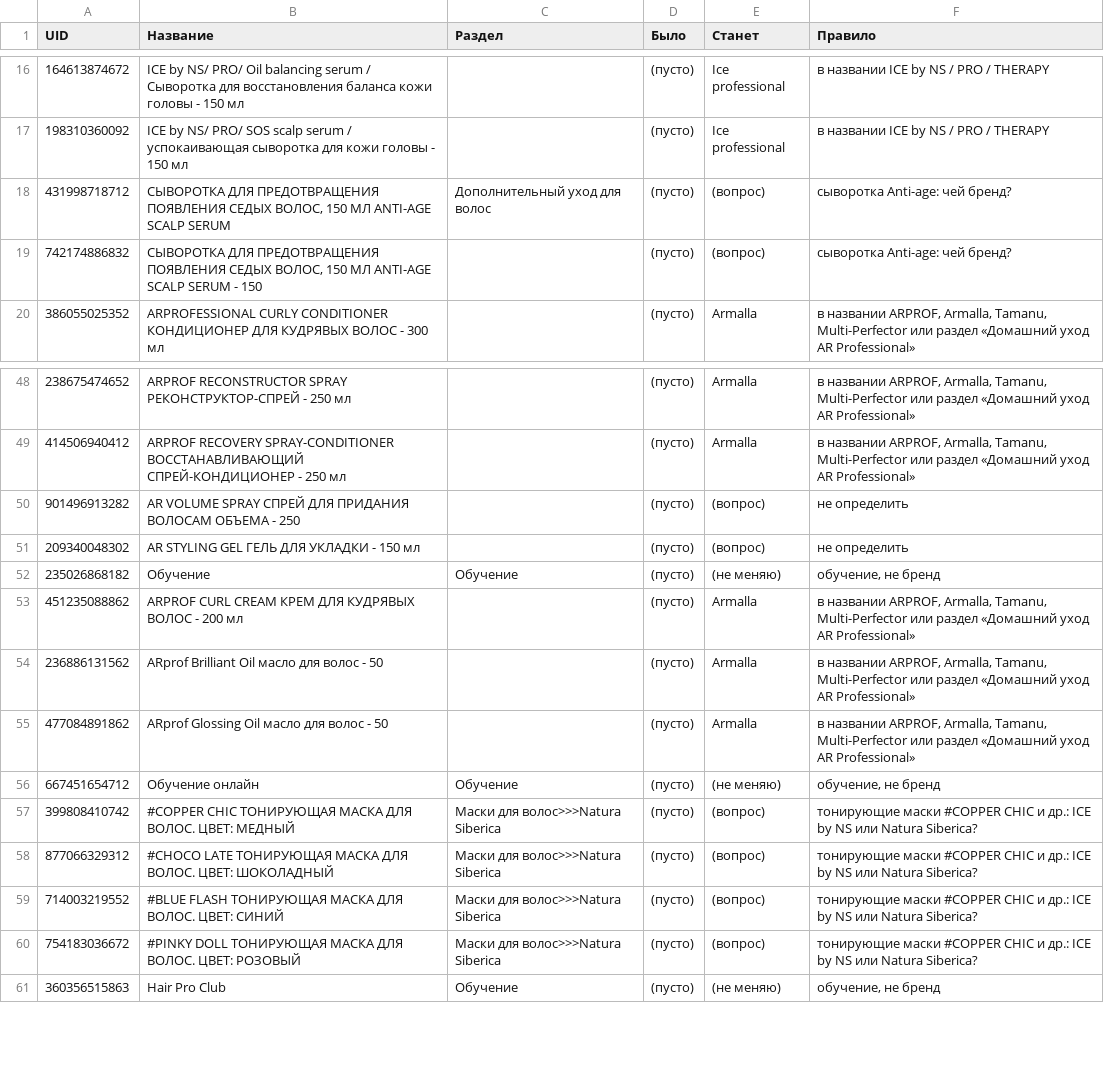
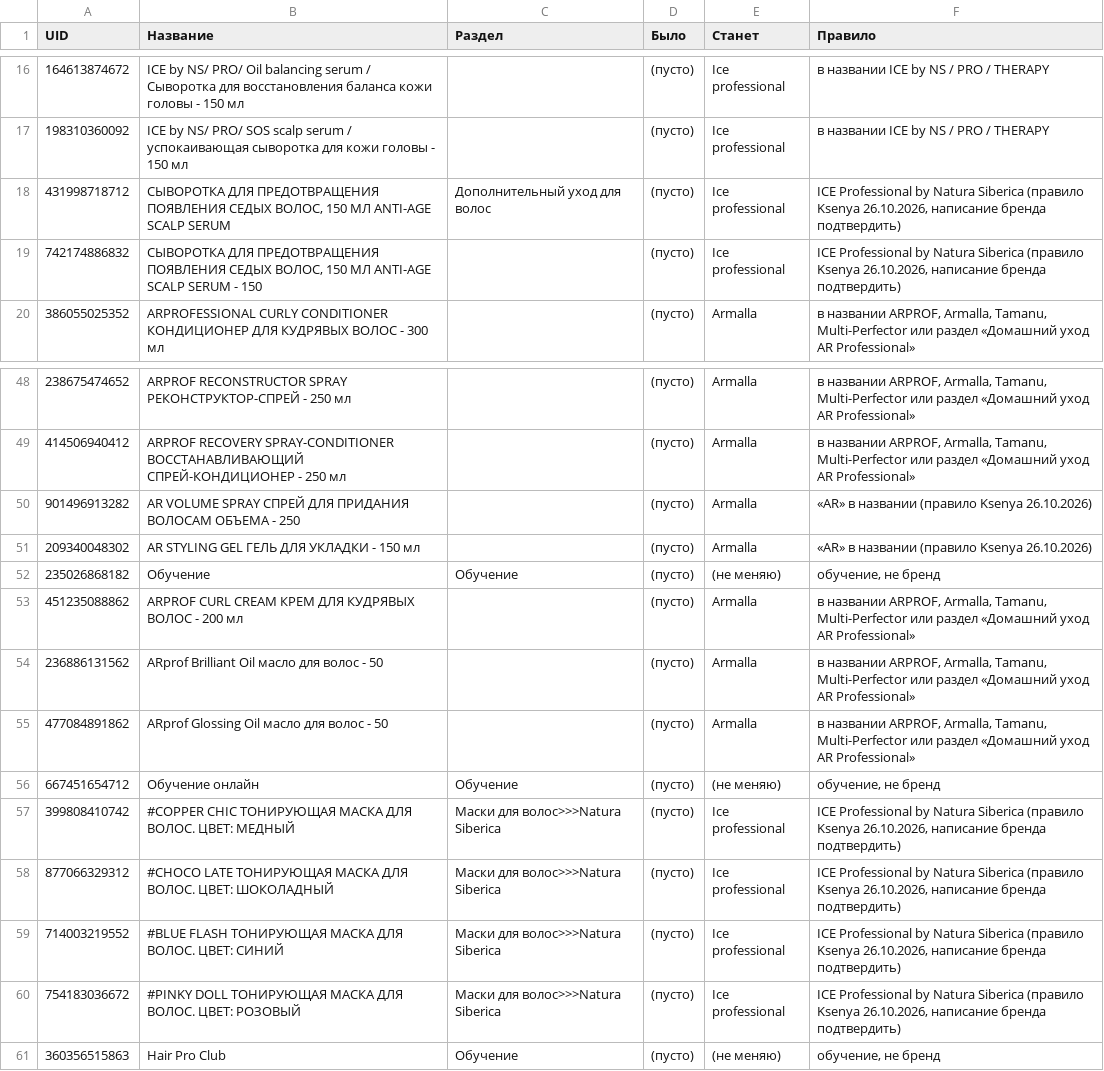
Before and after one commit to Ksenya77777/beautyscale, a CSV file: reports/2026-10-26_brand-fix.csv, drawn as a sheet; only a part is shown, gaps mark what is left out.

```diff
--- a/reports/2026-10-26_brand-fix.csv
+++ b/reports/2026-10-26_brand-fix.csv
@@ -17,4 +17,4 @@
 198310360092,ICE by NS/ PRO/ SOS scalp serum / успокаивающая сыворотка для кожи головы - 150 мл,,(пусто),Ice professional,в названии ICE by NS / PRO / THERAPY
-431998718712,"СЫВОРОТКА ДЛЯ ПРЕДОТВРАЩЕНИЯ ПОЯВЛЕНИЯ СЕДЫХ ВОЛОС, 150 МЛ ANTI-AGE SCALP SERUM",Дополнительный уход для волос,(пусто),(вопрос),сыворотка Anti-age: чей бренд?
-742174886832,"СЫВОРОТКА ДЛЯ ПРЕДОТВРАЩЕНИЯ ПОЯВЛЕНИЯ СЕДЫХ ВОЛОС, 150 МЛ ANTI-AGE SCALP SERUM - 150",,(пусто),(вопрос),сыворотка Anti-age: чей бренд?
+431998718712,"СЫВОРОТКА ДЛЯ ПРЕДОТВРАЩЕНИЯ ПОЯВЛЕНИЯ СЕДЫХ ВОЛОС, 150 МЛ ANTI-AGE SCALP SERUM",Дополнительный уход для волос,(пусто),Ice professional,"ICE Professional by Natura Siberica (правило Ksenya 26.10.2026, написание бренда подтвердить)"
+742174886832,"СЫВОРОТКА ДЛЯ ПРЕДОТВРАЩЕНИЯ ПОЯВЛЕНИЯ СЕДЫХ ВОЛОС, 150 МЛ ANTI-AGE SCALP SERUM - 150",,(пусто),Ice professional,"ICE Professional by Natura Siberica (правило Ksenya 26.10.2026, написание бренда подтвердить)"
 386055025352,ARPROFESSIONAL CURLY CONDITIONER КОНДИЦИОНЕР ДЛЯ КУДРЯВЫХ ВОЛОС - 300 мл,,(пусто),Armalla,"в названии ARPROF, Armalla, Tamanu, Multi-Perfector или раздел «Домашний уход AR Professional»"
@@ -49,4 +49,4 @@
 414506940412,ARPROF RECOVERY SPRAY-CONDITIONER ВОССТАНАВЛИВАЮЩИЙ СПРЕЙ-КОНДИЦИОНЕР - 250 мл,,(пусто),Armalla,"в названии ARPROF, Armalla, Tamanu, Multi-Perfector или раздел «Домашний уход AR Professional»"
-901496913282,AR VOLUME SPRAY СПРЕЙ ДЛЯ ПРИДАНИЯ ВОЛОСАМ ОБЪЕМА - 250,,(пусто),(вопрос),не определить
-209340048302,AR STYLING GEL ГЕЛЬ ДЛЯ УКЛАДКИ - 150 мл,,(пусто),(вопрос),не определить
+901496913282,AR VOLUME SPRAY СПРЕЙ ДЛЯ ПРИДАНИЯ ВОЛОСАМ ОБЪЕМА - 250,,(пусто),Armalla,«AR» в названии (правило Ksenya 26.10.2026)
+209340048302,AR STYLING GEL ГЕЛЬ ДЛЯ УКЛАДКИ - 150 мл,,(пусто),Armalla,«AR» в названии (правило Ksenya 26.10.2026)
 235026868182,Обучение,Обучение,(пусто),(не меняю),"обучение, не бренд"
@@ -56,6 +56,6 @@
 667451654712,Обучение онлайн,Обучение,(пусто),(не меняю),"обучение, не бренд"
-399808410742,#COPPER CHIC ТОНИРУЮЩАЯ МАСКА ДЛЯ ВОЛОС. ЦВЕТ: МЕДНЫЙ,Маски для волос>>>Natura Siberica,(пусто),(вопрос),тонирующие маски #COPPER CHIC и др.: ICE by NS или Natura Siberica?
-877066329312,#CHOCO LATE ТОНИРУЮЩАЯ МАСКА ДЛЯ ВОЛОС. ЦВЕТ: ШОКОЛАДНЫЙ,Маски для волос>>>Natura Siberica,(пусто),(вопрос),тонирующие маски #COPPER CHIC и др.: ICE by NS или Natura Siberica?
-714003219552,#BLUE FLASH ТОНИРУЮЩАЯ МАСКА ДЛЯ ВОЛОС. ЦВЕТ: СИНИЙ,Маски для волос>>>Natura Siberica,(пусто),(вопрос),тонирующие маски #COPPER CHIC и др.: ICE by NS или Natura Siberica?
-754183036672,#PINKY DOLL ТОНИРУЮЩАЯ МАСКА ДЛЯ ВОЛОС. ЦВЕТ: РОЗОВЫЙ,Маски для волос>>>Natura Siberica,(пусто),(вопрос),тонирующие маски #COPPER CHIC и др.: ICE by NS или Natura Siberica?
+399808410742,#COPPER CHIC ТОНИРУЮЩАЯ МАСКА ДЛЯ ВОЛОС. ЦВЕТ: МЕДНЫЙ,Маски для волос>>>Natura Siberica,(пусто),Ice professional,"ICE Professional by Natura Siberica (правило Ksenya 26.10.2026, написание бренда подтвердить)"
+877066329312,#CHOCO LATE ТОНИРУЮЩАЯ МАСКА ДЛЯ ВОЛОС. ЦВЕТ: ШОКОЛАДНЫЙ,Маски для волос>>>Natura Siberica,(пусто),Ice professional,"ICE Professional by Natura Siberica (правило Ksenya 26.10.2026, написание бренда подтвердить)"
+714003219552,#BLUE FLASH ТОНИРУЮЩАЯ МАСКА ДЛЯ ВОЛОС. ЦВЕТ: СИНИЙ,Маски для волос>>>Natura Siberica,(пусто),Ice professional,"ICE Professional by Natura Siberica (правило Ksenya 26.10.2026, написание бренда подтвердить)"
+754183036672,#PINKY DOLL ТОНИРУЮЩАЯ МАСКА ДЛЯ ВОЛОС. ЦВЕТ: РОЗОВЫЙ,Маски для волос>>>Natura Siberica,(пусто),Ice professional,"ICE Professional by Natura Siberica (правило Ksenya 26.10.2026, написание бренда подтвердить)"
 360356515863,Hair Pro Club,Обучение,(пусто),(не меняю),"обучение, не бренд"
```
Also changed, not shown: 1 other file.
